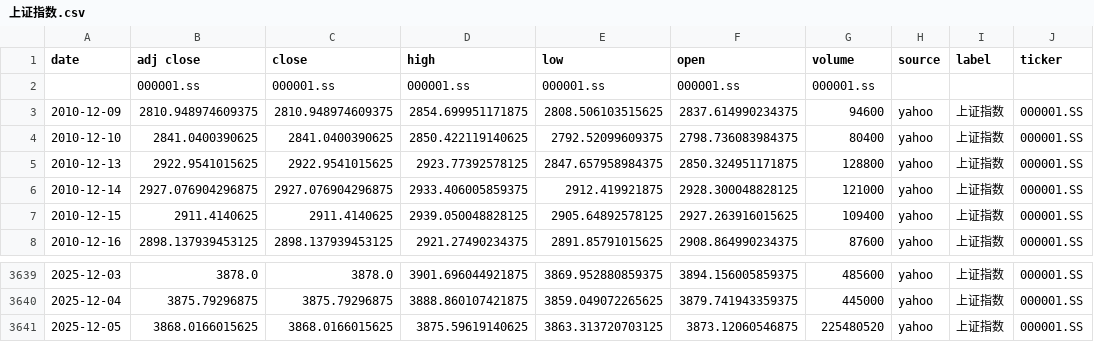
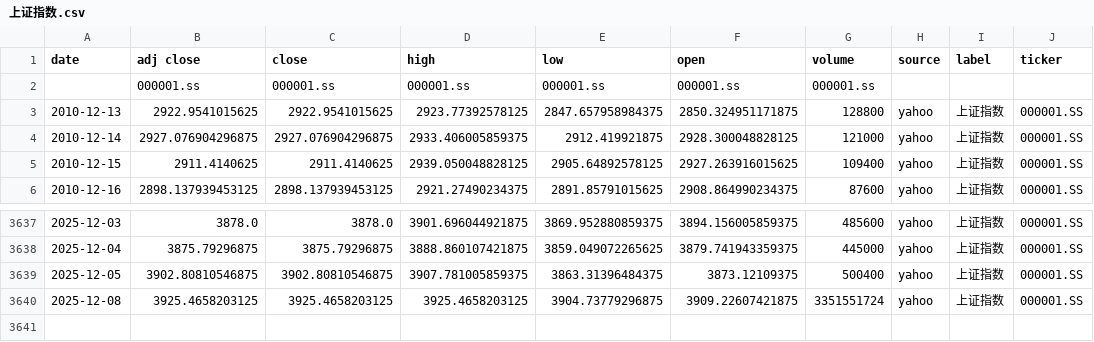
Before and after one commit to zid036116-ship-it/-10.16, a CSV file: docs/indices/上证指数.csv, drawn as a sheet; only a part is shown, gaps mark what is left out.

```diff
--- a/docs/indices/上证指数.csv
+++ b/docs/indices/上证指数.csv
@@ -2,4 +2,2 @@
 ,000001.ss,000001.ss,000001.ss,000001.ss,000001.ss,000001.ss,,,
-2010-12-09,2810.948974609375,2810.948974609375,2854.699951171875,2808.506103515625,2837.614990234375,94600,yahoo,上证指数,000001.SS
-2010-12-10,2841.0400390625,2841.0400390625,2850.422119140625,2792.52099609375,2798.736083984375,80400,yahoo,上证指数,000001.SS
 2010-12-13,2922.9541015625,2922.9541015625,2923.77392578125,2847.657958984375,2850.324951171875,128800,yahoo,上证指数,000001.SS
@@ -3640,2 +3638,3 @@
 2025-12-04,3875.79296875,3875.79296875,3888.860107421875,3859.049072265625,3879.741943359375,445000,yahoo,上证指数,000001.SS
-2025-12-05,3868.0166015625,3868.0166015625,3875.59619140625,3863.313720703125,3873.12060546875,225480520,yahoo,上证指数,000001.SS
+2025-12-05,3902.80810546875,3902.80810546875,3907.781005859375,3863.31396484375,3873.12109375,500400,yahoo,上证指数,000001.SS
+2025-12-08,3925.4658203125,3925.4658203125,3925.4658203125,3904.73779296875,3909.22607421875,3351551724,yahoo,上证指数,000001.SS
```
Also changed, not shown: docs/indices/创业板指.csv, docs/indices/沪深300.csv, 2 other files.
